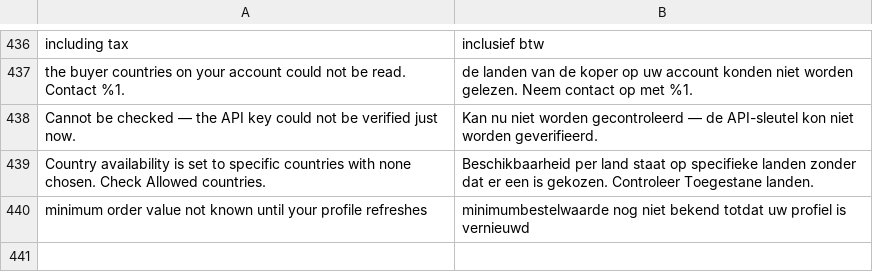
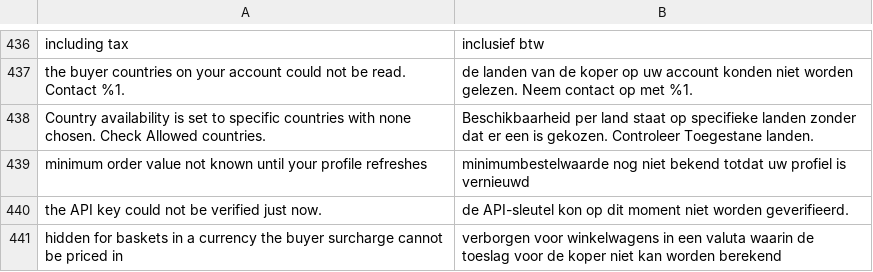
Before and after one commit to two-inc/magento-plugin, a CSV file: i18n/nl_NL.csv, drawn as a sheet; only a part is shown, gaps mark what is left out.

```diff
--- a/i18n/nl_NL.csv
+++ b/i18n/nl_NL.csv
@@ -437,4 +437,5 @@
 "the buyer countries on your account could not be read. Contact %1.","de landen van de koper op uw account konden niet worden gelezen. Neem contact op met %1."
-"Cannot be checked — the API key could not be verified just now.","Kan nu niet worden gecontroleerd — de API-sleutel kon niet worden geverifieerd."
 "Country availability is set to specific countries with none chosen. Check Allowed countries.","Beschikbaarheid per land staat op specifieke landen zonder dat er een is gekozen. Controleer Toegestane landen."
 "minimum order value not known until your profile refreshes","minimumbestelwaarde nog niet bekend totdat uw profiel is vernieuwd"
+"the API key could not be verified just now.","de API-sleutel kon op dit moment niet worden geverifieerd."
+"hidden for baskets in a currency the buyer surcharge cannot be priced in","verborgen voor winkelwagens in een valuta waarin de toeslag voor de koper niet kan worden berekend"
```
Also changed, not shown: i18n/nb_NO.csv, i18n/sv_SE.csv, 2 other files.
